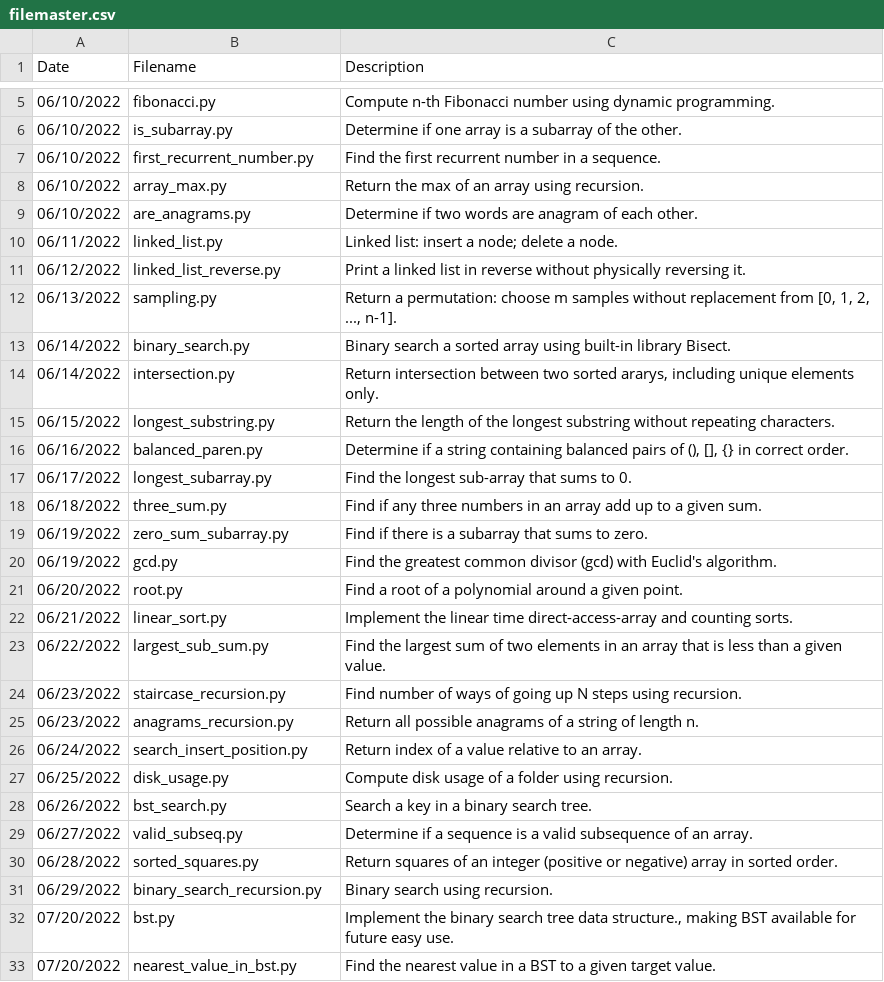
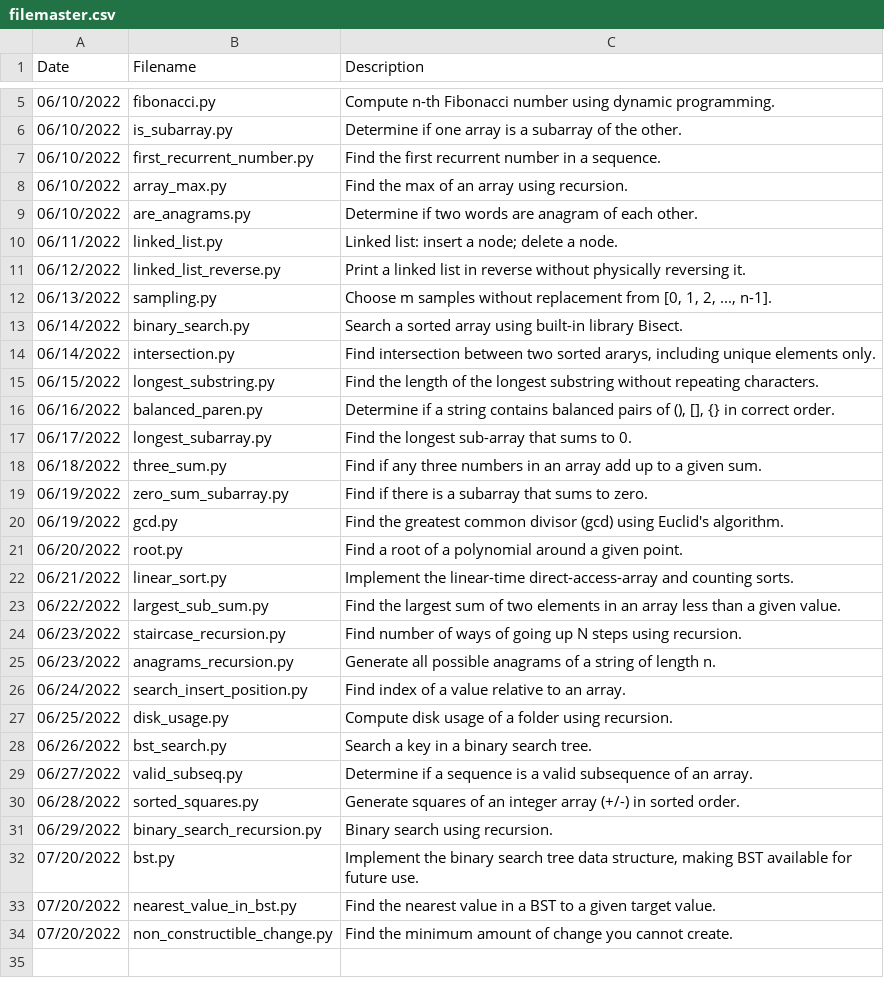
Before and after one commit to jamesczq/coding-exercise, a CSV file: filemaster.csv, drawn as a sheet; only a part is shown, gaps mark what is left out.

```diff
--- a/filemaster.csv
+++ b/filemaster.csv
@@ -7,3 +7,3 @@ Date,Filename,Description
 06/10/2022,first_recurrent_number.py,"Find the first recurrent number in a sequence."
-06/10/2022,array_max.py,"Return the max of an array using recursion."
+06/10/2022,array_max.py,"Find the max of an array using recursion."
 06/10/2022,are_anagrams.py,"Determine if two words are anagram of each other."
@@ -11,7 +11,7 @@ Date,Filename,Description
 06/12/2022,linked_list_reverse.py,"Print a linked list in reverse without physically reversing it."
-06/13/2022,sampling.py,"Return a permutation: choose m samples without replacement from [0, 1, 2, ..., n-1]."
-06/14/2022,binary_search.py,"Binary search a sorted array using built-in library Bisect."
-06/14/2022,intersection.py,"Return intersection between two sorted ararys, including unique elements only."
-06/15/2022,longest_substring.py,"Return the length of the longest substring without repeating characters."
-06/16/2022,balanced_paren.py,"Determine if a string containing balanced pairs of (), [], {} in correct order."
+06/13/2022,sampling.py,"Choose m samples without replacement from [0, 1, 2, ..., n-1]."
+06/14/2022,binary_search.py,"Search a sorted array using built-in library Bisect."
+06/14/2022,intersection.py,"Find intersection between two sorted ararys, including unique elements only."
+06/15/2022,longest_substring.py,"Find the length of the longest substring without repeating characters."
+06/16/2022,balanced_paren.py,"Determine if a string contains balanced pairs of (), [], {} in correct order."
 06/17/2022,longest_subarray.py,"Find the longest sub-array that sums to 0."
@@ -19,9 +19,9 @@ Date,Filename,Description
 06/19/2022,zero_sum_subarray.py,"Find if there is a subarray that sums to zero."
-06/19/2022,gcd.py,"Find the greatest common divisor (gcd) with Euclid's algorithm."
+06/19/2022,gcd.py,"Find the greatest common divisor (gcd) using Euclid's algorithm."
 06/20/2022,root.py,"Find a root of a polynomial around a given point."
-06/21/2022,linear_sort.py,"Implement the linear time direct-access-array and counting sorts."
-06/22/2022,largest_sub_sum.py,"Find the largest sum of two elements in an array that is less than a given value."
+06/21/2022,linear_sort.py,"Implement the linear-time direct-access-array and counting sorts."
+06/22/2022,largest_sub_sum.py,"Find the largest sum of two elements in an array less than a given value."
 06/23/2022,staircase_recursion.py,"Find number of ways of going up N steps using recursion."
-06/23/2022,anagrams_recursion.py,"Return all possible anagrams of a string of length n."
-06/24/2022,search_insert_position.py,"Return index of a value relative to an array."
+06/23/2022,anagrams_recursion.py,"Generate all possible anagrams of a string of length n."
+06/24/2022,search_insert_position.py,"Find index of a value relative to an array."
 06/25/2022,disk_usage.py,"Compute disk usage of a folder using recursion."
@@ -29,5 +29,6 @@ Date,Filename,Description
 06/27/2022,valid_subseq.py,"Determine if a sequence is a valid subsequence of an array."
-06/28/2022,sorted_squares.py,"Return squares of an integer (positive or negative) array in sorted order."
+06/28/2022,sorted_squares.py,"Generate squares of an integer array (+/-) in sorted order."
 06/29/2022,binary_search_recursion.py,"Binary search using recursion."
-07/20/2022,bst.py,"Implement the binary search tree data structure., making BST available for future easy use."
+07/20/2022,bst.py,"Implement the binary search tree data structure, making BST available for future use."
 07/20/2022,nearest_value_in_bst.py,"Find the nearest value in a BST to a given target value."
+07/20/2022,non_constructible_change.py,"Find the minimum amount of change you cannot create."
```
Also changed, not shown: 1 other file.
